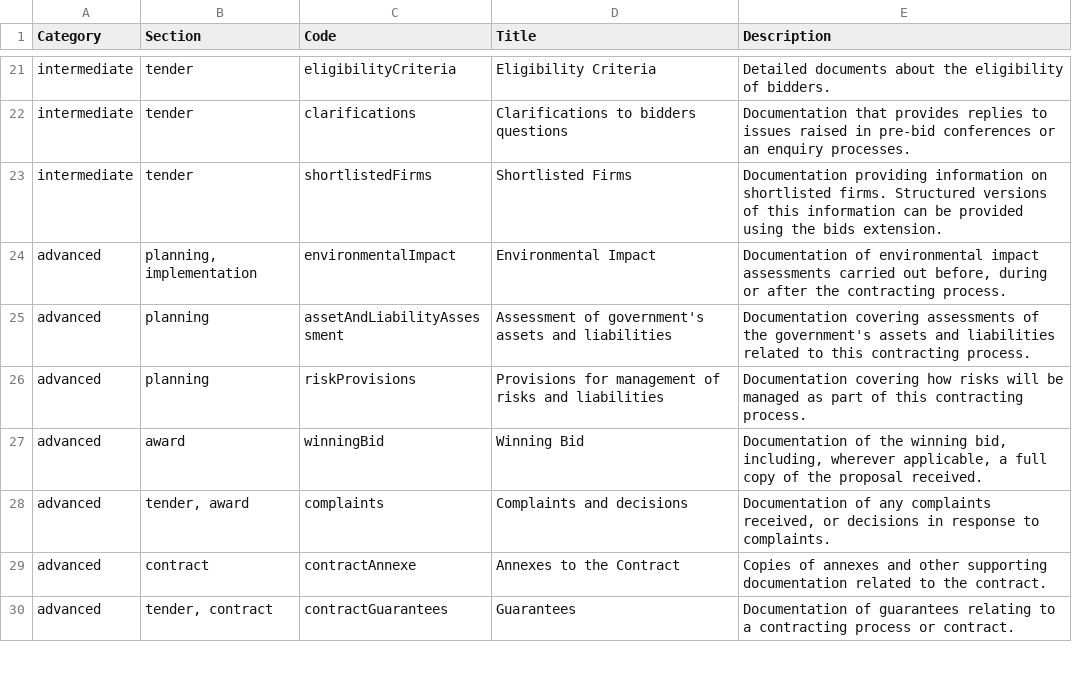
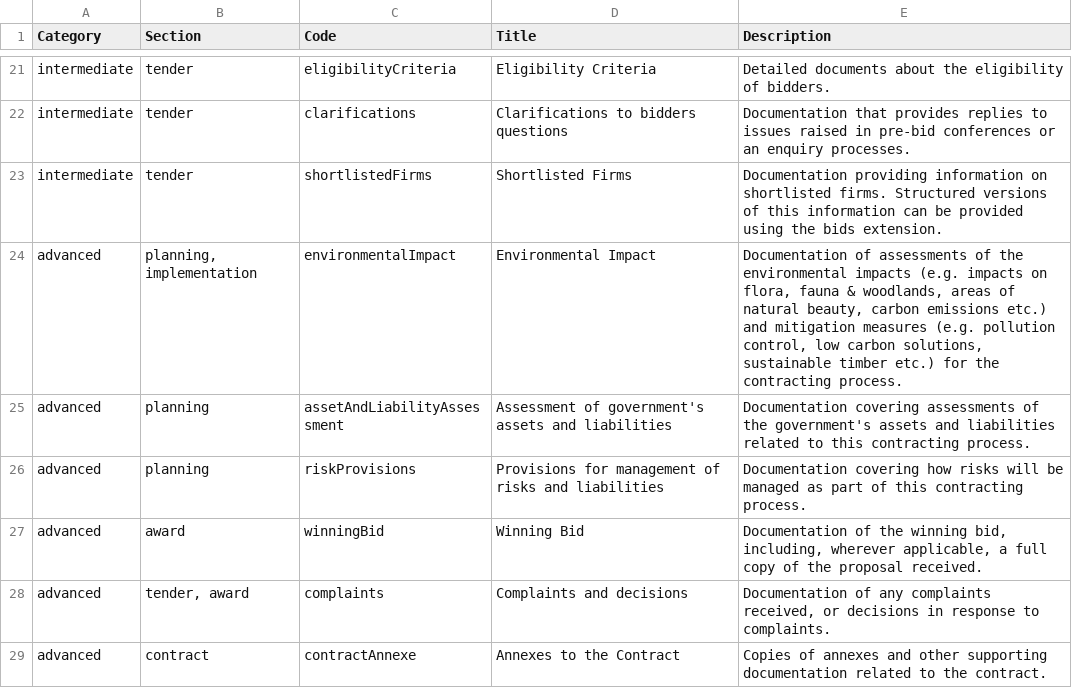
Before and after one commit to open-contracting/standard, a CSV file: standard/schema/codelists/documentType.csv, drawn as a sheet; only a part is shown, gaps mark what is left out; the shorter side is filled out with more unchanged rows.

Commit message:
Add examples to the description of the 'environmentalImpact' code in the `documentType` codelist, closes #818

```diff
--- a/standard/schema/codelists/documentType.csv
+++ b/standard/schema/codelists/documentType.csv
@@ -23,3 +23,3 @@ intermediate,tender,clarifications,Clarifications to bidders questions,Documenta
 intermediate,tender,shortlistedFirms,Shortlisted Firms,Documentation providing information on shortlisted firms. Structured versions of this information can be provided using the bids extension.
-advanced,"planning, implementation",environmentalImpact,Environmental Impact,"Documentation of environmental impact assessments carried out before, during or after the contracting process."
+advanced,"planning, implementation",environmentalImpact,Environmental Impact,"Documentation of assessments of the environmental impacts (e.g. impacts on flora, fauna & woodlands, areas of natural beauty, carbon emissions etc.) and mitigation measures (e.g. pollution control, low carbon solutions, sustainable timber etc.) for the contracting process."
 advanced,planning,assetAndLiabilityAssessment,Assessment of government's assets and liabilities,Documentation covering assessments of the government's assets and liabilities related to this contracting process.
```
Also changed, not shown: 1 other file.
